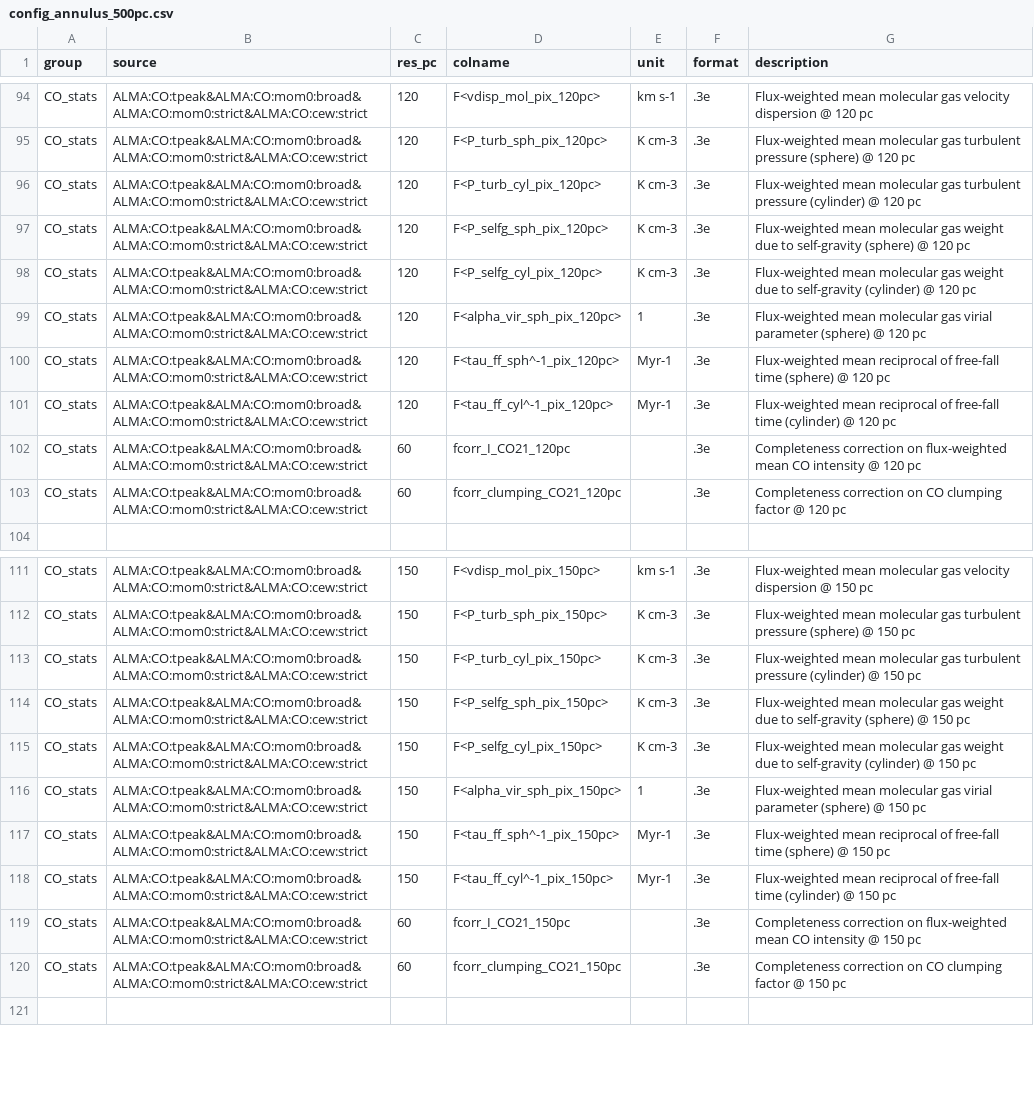
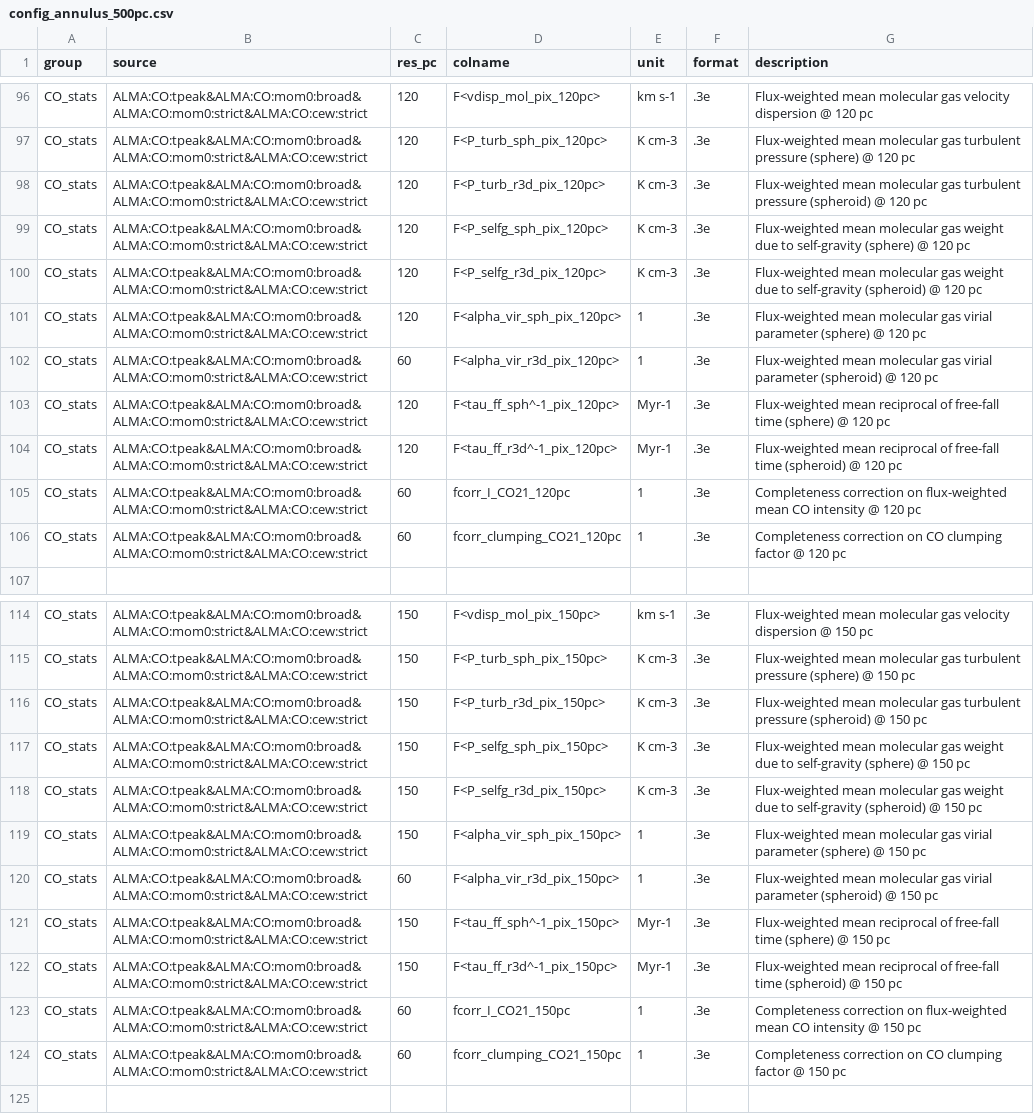
Before and after one commit to PhangsTeam/MegaTable, a CSV file: config_annulus_500pc.csv, drawn as a sheet; only a part is shown, gaps mark what is left out; addresses are those after the commit; the diff covers the shown part only; the diff names each change by its address in the sheet, - before the commit and + after, or states it on an @@ line.

```diff
--- a/config_annulus_500pc.csv
+++ b/config_annulus_500pc.csv
-D98 (colname): F<P_turb_cyl_pix_120pc>
+D98 (colname): F<P_turb_r3d_pix_120pc>
-G98 (description): …turbulent pressure (cylinder) @ 120…
+G98 (description): …turbulent pressure (spheroid) @ 120…
-D100 (colname): F<P_selfg_cyl_pix_120pc>
+D100 (colname): F<P_selfg_r3d_pix_120pc>
-G100 (description): …to self-gravity (cylinder) @ 120…
+G100 (description): …to self-gravity (spheroid) @ 120…
+row 102: CO_stats | ALMA:CO:tpeak&ALMA:CO:mom0:broad&ALMA:CO:mom0:strict&ALMA:CO:cew:strict | 60 | F<alpha_vir_r3d_pix_120pc> | 1 | .3e | Flux-weighted mean molecular gas virial parameter (spheroid) @ 120 pc
-D104 (colname): F<tau_ff_cyl^-1_pix_120pc>
+D104 (colname): F<tau_ff_r3d^-1_pix_120pc>
-G104 (description): …free-fall time (cylinder) @ 120…
+G104 (description): …free-fall time (spheroid) @ 120…
-E105:E106 (unit): (empty)
+E105:E106 (unit): 1
-D116 (colname): F<P_turb_cyl_pix_150pc>
+D116 (colname): F<P_turb_r3d_pix_150pc>
-G116 (description): …turbulent pressure (cylinder) @ 150…
+G116 (description): …turbulent pressure (spheroid) @ 150…
-D118 (colname): F<P_selfg_cyl_pix_150pc>
+D118 (colname): F<P_selfg_r3d_pix_150pc>
-G118 (description): …to self-gravity (cylinder) @ 150…
+G118 (description): …to self-gravity (spheroid) @ 150…
+row 120: CO_stats | ALMA:CO:tpeak&ALMA:CO:mom0:broad&ALMA:CO:mom0:strict&ALMA:CO:cew:strict | 60 | F<alpha_vir_r3d_pix_150pc> | 1 | .3e | Flux-weighted mean molecular gas virial parameter (spheroid) @ 150 pc
-D122 (colname): F<tau_ff_cyl^-1_pix_150pc>
+D122 (colname): F<tau_ff_r3d^-1_pix_150pc>
-G122 (description): …free-fall time (cylinder) @ 150…
+G122 (description): …free-fall time (spheroid) @ 150…
-E123:E124 (unit): (empty)
+E123:E124 (unit): 1
```
Also changed, not shown: 6 added rows and 40 edited cells elsewhere in this file, config_circumcloud_500pc.csv, config_hexagon_1kpc.csv, 2 other files.
